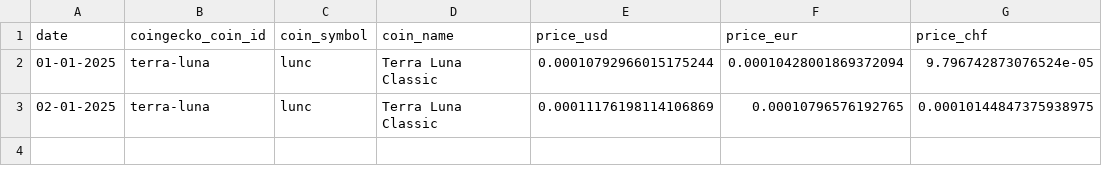
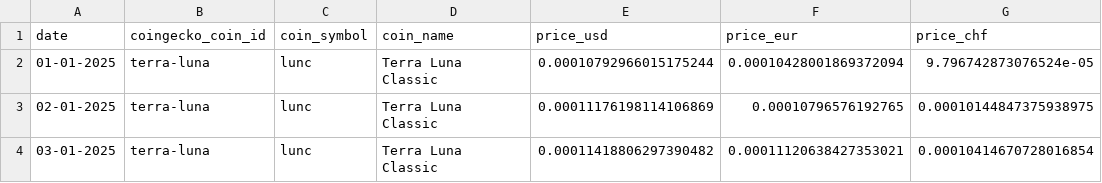
Before and after one commit to p17o/daily-coingecko-prices, a CSV file: data/terra-luna_2025_daily_price_data_provided_by_coingecko.csv, drawn as a sheet; the diff names each change by its address in the sheet, - before the commit and + after, or states it on an @@ line.

```diff
--- a/data/terra-luna_2025_daily_price_data_provided_by_coingecko.csv
+++ b/data/terra-luna_2025_daily_price_data_provided_by_coingecko.csv
+row 4: 03-01-2025 | terra-luna | lunc | Terra Luna Classic | 0.00011418806297390482 | 0.00011120638427353021 | 0.00010414670728016854
```
Also changed, not shown: data/bitcoin-cash_2025_daily_price_data_provided_by_coingecko.csv, data/ethereum-pow-iou_2025_daily_price_data_provided_by_coingecko.csv, 22 other files.
